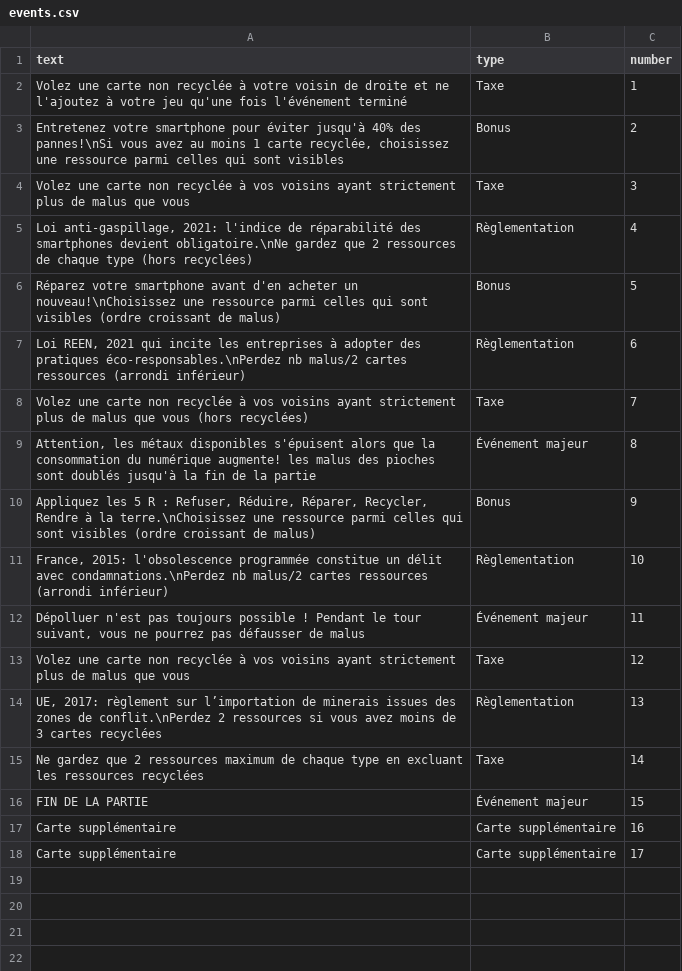
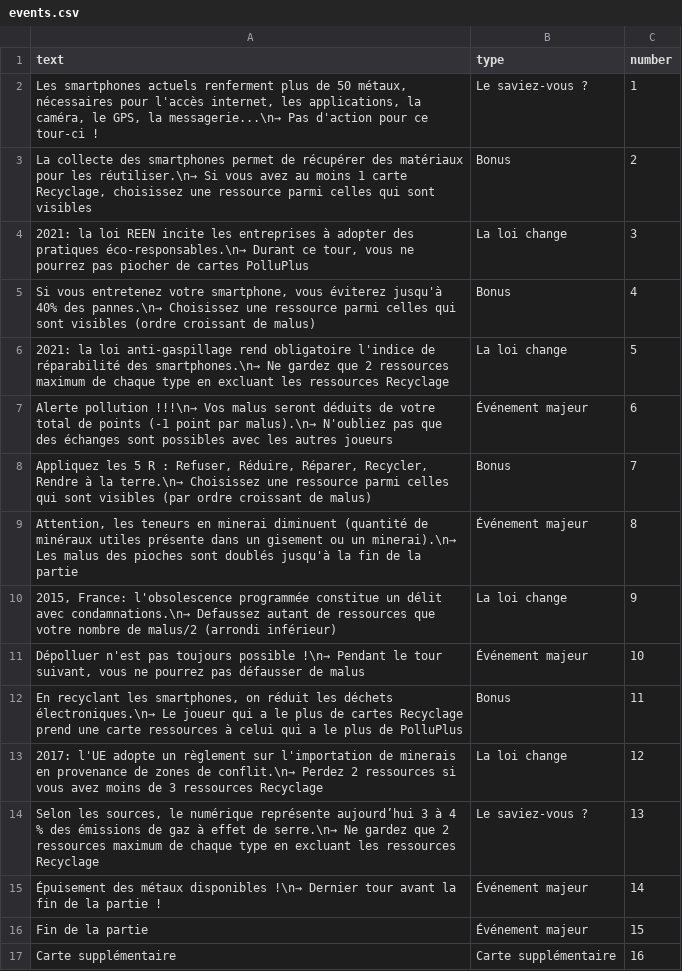
Before and after one commit to inrialearninglab/PhoneImpact, a CSV file: data/csv/events.csv, drawn as a sheet.

```diff
--- a/data/csv/events.csv
+++ b/data/csv/events.csv
@@ -1,18 +1,17 @@
 text,type,number
-"Volez une carte non recyclée à votre voisin de droite et ne l'ajoutez à votre jeu qu'une fois l'événement terminé",Taxe,1
-"Entretenez votre smartphone pour éviter jusqu'à 40% des pannes!\nSi vous avez au moins 1 carte recyclée, choisissez une ressource parmi celles qui sont visibles",Bonus,2
-"Volez une carte non recyclée à vos voisins ayant strictement plus de malus que vous",Taxe,3
-"Loi anti-gaspillage, 2021: l'indice de réparabilité des smartphones devient obligatoire.\nNe gardez que 2 ressources de chaque type (hors recyclées)",Règlementation,4
-"Réparez votre smartphone avant d'en acheter un nouveau!\nChoisissez une ressource parmi celles qui sont visibles (ordre croissant de malus)",Bonus,5
-"Loi REEN, 2021 qui incite les entreprises à adopter des pratiques éco-responsables.\nPerdez nb malus/2 cartes ressources (arrondi inférieur)",Règlementation,6
-"Volez une carte non recyclée à vos voisins ayant strictement plus de malus que vous (hors recyclées)",Taxe,7
-"Attention, les métaux disponibles s'épuisent alors que la consommation du numérique augmente! les malus des pioches sont doublés jusqu'à la fin de la partie",Événement majeur,8
-"Appliquez les 5 R : Refuser, Réduire, Réparer, Recycler, Rendre à la terre.\nChoisissez une ressource parmi celles qui sont visibles (ordre croissant de malus)",Bonus,9
-"France, 2015: l'obsolescence programmée constitue un délit avec condamnations.\nPerdez nb malus/2 cartes ressources (arrondi inférieur)",Règlementation,10
-"Dépolluer n'est pas toujours possible ! Pendant le tour suivant, vous ne pourrez pas défausser de malus",Événement majeur,11
-"Volez une carte non recyclée à vos voisins ayant strictement plus de malus que vous",Taxe,12
-"UE, 2017: règlement sur l’importation de minerais issues des zones de conflit.\nPerdez 2 ressources si vous avez moins de 3 cartes recyclées",Règlementation,13
-"Ne gardez que 2 ressources maximum de chaque type en excluant les ressources recyclées",Taxe,14
-"FIN DE LA PARTIE",Événement majeur,15
+"Les smartphones actuels renferment plus de 50 métaux, nécessaires pour l'accès internet, les applications, la caméra, le GPS, la messagerie...\n→ Pas d'action pour ce tour-ci !",Le saviez-vous ?,1
+"La collecte des smartphones permet de récupérer des matériaux pour les réutiliser.\n→ Si vous avez au moins 1 carte Recyclage, choisissez une ressource parmi celles qui sont visibles",Bonus,2
+"2021: la loi REEN incite les entreprises à adopter des pratiques éco-responsables.\n→ Durant ce tour, vous ne pourrez pas piocher de cartes PolluPlus",La loi change,3
+"Si vous entretenez votre smartphone, vous éviterez jusqu'à 40% des pannes.\n→ Choisissez une ressource parmi celles qui sont visibles (ordre croissant de malus)",Bonus,4
+"2021: la loi anti-gaspillage rend obligatoire l'indice de réparabilité des smartphones.\n→ Ne gardez que 2 ressources maximum de chaque type en excluant les ressources Recyclage",La loi change,5
+"Alerte pollution !!!\n→ Vos malus seront déduits de votre total de points (-1 point par malus).\n→ N'oubliez pas que des échanges sont possibles avec les autres joueurs",Événement majeur,6
+"Appliquez les 5 R : Refuser, Réduire, Réparer, Recycler, Rendre à la terre.\n→ Choisissez une ressource parmi celles qui sont visibles (par ordre croissant de malus)",Bonus,7
+"Attention, les teneurs en minerai diminuent (quantité de minéraux utiles présente dans un gisement ou un minerai).\n→ Les malus des pioches sont doublés jusqu'à la fin de la partie",Événement majeur,8
+"2015, France: l'obsolescence programmée constitue un délit avec condamnations.\n→ Defaussez autant de ressources que votre nombre de malus/2 (arrondi inférieur)",La loi change,9
+"Dépolluer n'est pas toujours possible !\n→ Pendant le tour suivant, vous ne pourrez pas défausser de malus",Événement majeur,10
+"En recyclant les smartphones, on réduit les déchets électroniques.\n→ Le joueur qui a le plus de cartes Recyclage prend une carte ressources à celui qui a le plus de PolluPlus",Bonus,11
+"2017: l'UE adopte un règlement sur l'importation de minerais en provenance de zones de conflit.\n→ Perdez 2 ressources si vous avez moins de 3 ressources Recyclage",La loi change,12
+"Selon les sources, le numérique représente aujourd’hui 3 à 4 % des émissions de gaz à effet de serre.\n→ Ne gardez que 2 ressources maximum de chaque type en excluant les ressources Recyclage",Le saviez-vous ?,13
+"Épuisement des métaux disponibles !\n→ Dernier tour avant la fin de la partie !",Événement majeur,14
+"Fin de la partie",Événement majeur,15
 "Carte supplémentaire",Carte supplémentaire,16
-"Carte supplémentaire",Carte supplémentaire,17
```
Also changed, not shown: 4 other files.
